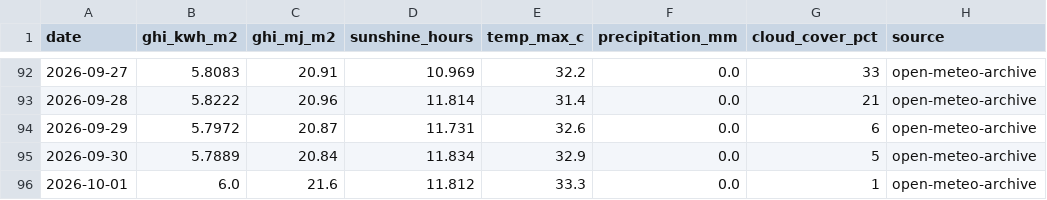
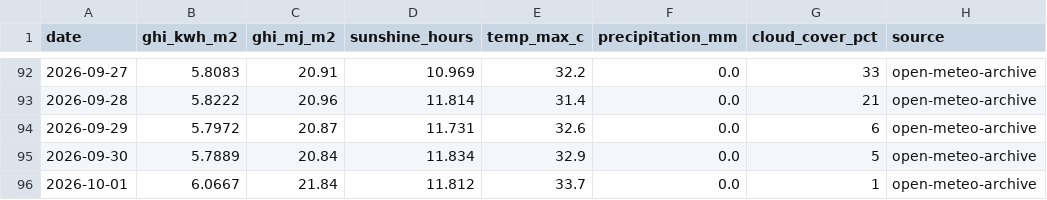
Before and after one commit to Sahil2911/Inverter, a CSV file: data/processed/irradiance_kalol.csv, drawn as a sheet; only a part is shown, gaps mark what is left out.

```diff
--- a/data/processed/irradiance_kalol.csv
+++ b/data/processed/irradiance_kalol.csv
@@ -95,2 +95,2 @@ date,ghi_kwh_m2,ghi_mj_m2,sunshine_hours,temp_max_c,precipitation_mm,cloud_cover
 2026-09-30,5.7889,20.84,11.834,32.9,0.0,5,open-meteo-archive
-2026-10-01,6.0,21.6,11.812,33.3,0.0,1,open-meteo-archive
+2026-10-01,6.0667,21.84,11.812,33.7,0.0,1,open-meteo-archive
```
Also changed, not shown: 1 other file.
